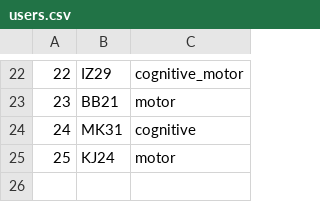
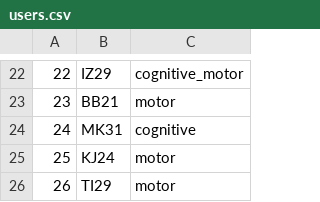
Before and after one commit to BrainTech/openbci, a CSV file: exps/ventures/data/users.csv, drawn as a sheet; only a part is shown, gaps mark what is left out.

Commit message:
ventures scenarios for ti29

```diff
--- a/exps/ventures/data/users.csv
+++ b/exps/ventures/data/users.csv
@@ -25 +25,2 @@
 25,KJ24,motor
+26,TI29,motor
```
Also changed, not shown: 17 other files.
